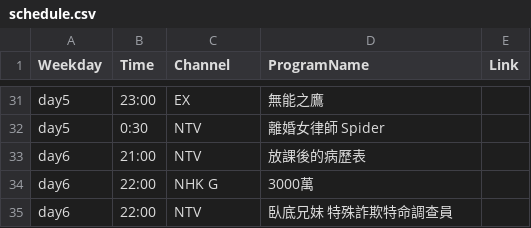
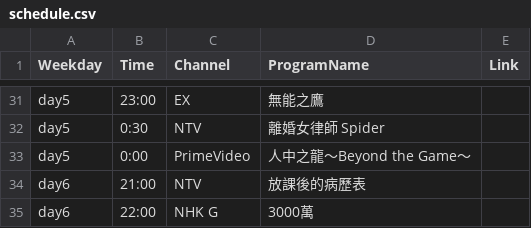
Before and after one commit to FatKam2024/jpdramatable, a CSV file: schedule.csv, drawn as a sheet; only a part is shown, gaps mark what is left out; the shorter side is filled out with more unchanged rows; the diff names each change by its address in the sheet, - before the commit and + after, or states it on an @@ line.

Commit message:
Update schedule.csv

```diff
--- a/schedule.csv
+++ b/schedule.csv
+row 33: day5 | 0:00 | PrimeVideo | 人中之龍～Beyond the Game～
```
